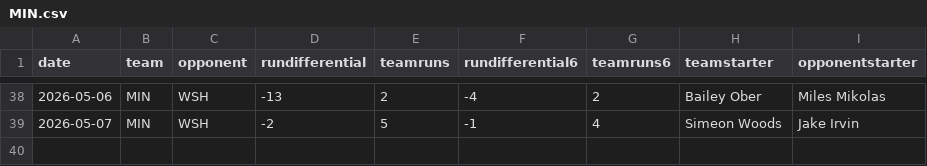
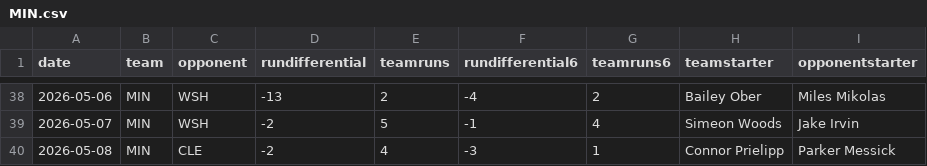
Before and after one commit to fantasy-toolz/mlb-predictions, a CSV file: data/2026/teams/MIN.csv, drawn as a sheet; only a part is shown, gaps mark what is left out.

```diff
--- a/data/2026/teams/MIN.csv
+++ b/data/2026/teams/MIN.csv
@@ -39 +39,2 @@ date,team,opponent,rundifferential,teamruns,rundifferential6,teamruns6,teamstart
 2026-05-07,MIN,WSH,-2,5,-1,4,Simeon Woods,Jake Irvin
+2026-05-08,MIN,CLE,-2,4,-3,1,Connor Prielipp,Parker Messick
```
Also changed, not shown: data/2026/teams/MIA.csv, data/2026/teams/PHI.csv, 31 other files.
